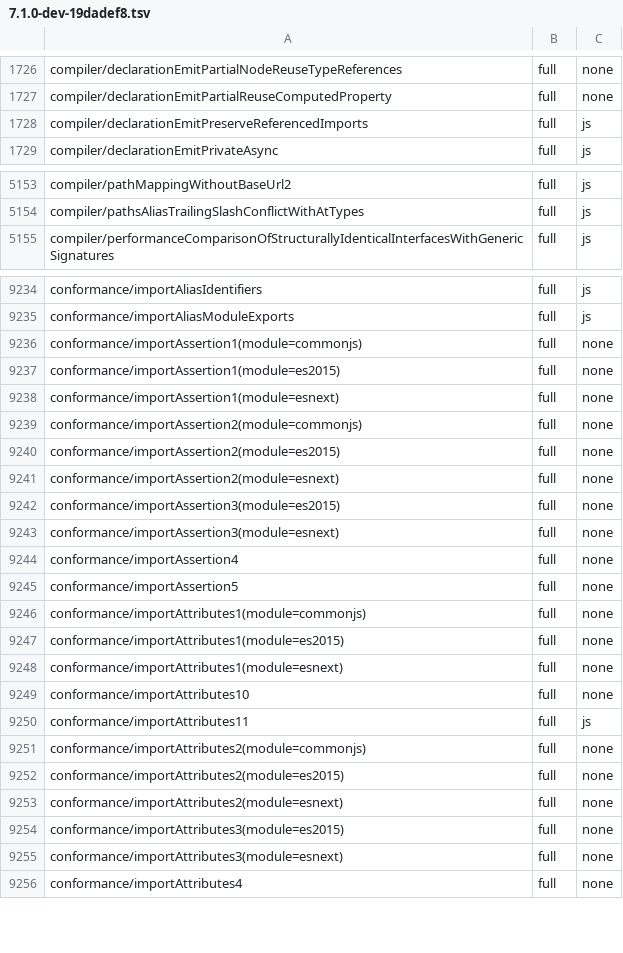
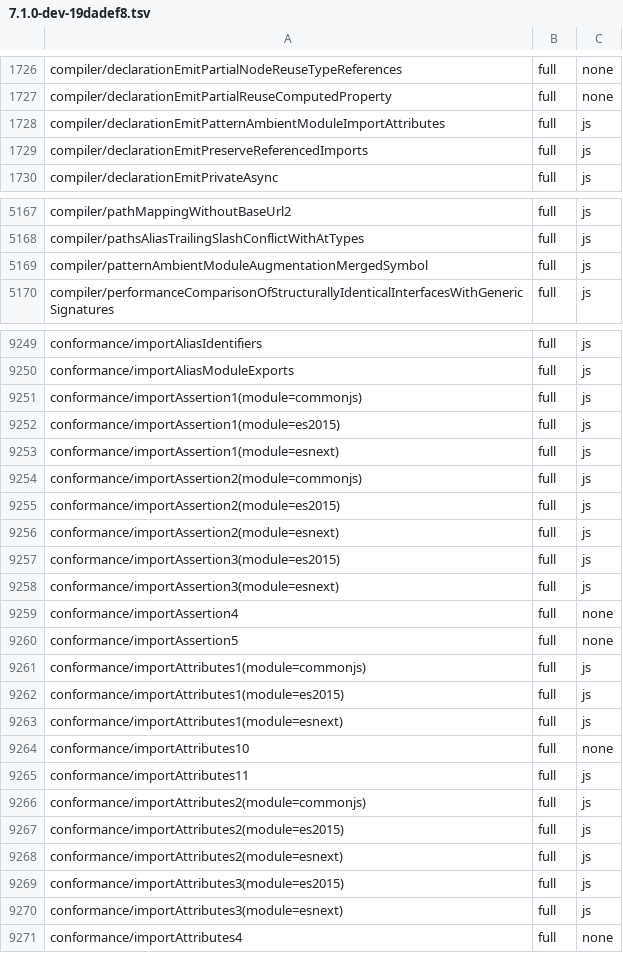
Before and after one commit to kazhiramatsu/tsc-rs, a TSV file: ratchets/ts71/7.1.0-dev-19dadef8.tsv, drawn as a sheet; only a part is shown, gaps mark what is left out; the diff covers the shown part only.

Commit message:
cutover P3-5x: record the conformance run and raise the ratchet
The packet records the slice and its full run: full 13,275 -> 13,291,
mismatch 100 -> 86, emit full 12,435 -> 12,462, harness errors 44 -> 43,
nothing down. All 15 target configurations are full; importAttributes9
rose from category, and 24 configurations now match tsgo's declaration
output because import and export declarations keep their attributes.
The ratchet gains 15 rows and raises 25; the stress case
intersectionConstructorReductionCrash stays out as before.

```diff
--- a/ratchets/ts71/7.1.0-dev-19dadef8.tsv
+++ b/ratchets/ts71/7.1.0-dev-19dadef8.tsv
@@ -1727,2 +1727,3 @@ compiler/declarationEmitPartialNodeReuseTypeReferences	full	none
 compiler/declarationEmitPartialReuseComputedProperty	full	none
+compiler/declarationEmitPatternAmbientModuleImportAttributes	full	js
 compiler/declarationEmitPreserveReferencedImports	full	js
@@ -5154,2 +5168,3 @@ compiler/pathMappingWithoutBaseUrl2	full	js
 compiler/pathsAliasTrailingSlashConflictWithAtTypes	full	js
+compiler/patternAmbientModuleAugmentationMergedSymbol	full	js
 compiler/performanceComparisonOfStructurallyIdenticalInterfacesWithGenericSignatures	full	js
@@ -9235,22 +9250,22 @@ conformance/importAliasIdentifiers	full	js
 conformance/importAliasModuleExports	full	js
-conformance/importAssertion1(module=commonjs)	full	none
-conformance/importAssertion1(module=es2015)	full	none
-conformance/importAssertion1(module=esnext)	full	none
-conformance/importAssertion2(module=commonjs)	full	none
-conformance/importAssertion2(module=es2015)	full	none
-conformance/importAssertion2(module=esnext)	full	none
-conformance/importAssertion3(module=es2015)	full	none
-conformance/importAssertion3(module=esnext)	full	none
+conformance/importAssertion1(module=commonjs)	full	js
+conformance/importAssertion1(module=es2015)	full	js
+conformance/importAssertion1(module=esnext)	full	js
+conformance/importAssertion2(module=commonjs)	full	js
+conformance/importAssertion2(module=es2015)	full	js
+conformance/importAssertion2(module=esnext)	full	js
+conformance/importAssertion3(module=es2015)	full	js
+conformance/importAssertion3(module=esnext)	full	js
 conformance/importAssertion4	full	none
 conformance/importAssertion5	full	none
-conformance/importAttributes1(module=commonjs)	full	none
-conformance/importAttributes1(module=es2015)	full	none
-conformance/importAttributes1(module=esnext)	full	none
+conformance/importAttributes1(module=commonjs)	full	js
+conformance/importAttributes1(module=es2015)	full	js
+conformance/importAttributes1(module=esnext)	full	js
 conformance/importAttributes10	full	none
 conformance/importAttributes11	full	js
-conformance/importAttributes2(module=commonjs)	full	none
-conformance/importAttributes2(module=es2015)	full	none
-conformance/importAttributes2(module=esnext)	full	none
-conformance/importAttributes3(module=es2015)	full	none
-conformance/importAttributes3(module=esnext)	full	none
+conformance/importAttributes2(module=commonjs)	full	js
+conformance/importAttributes2(module=es2015)	full	js
+conformance/importAttributes2(module=esnext)	full	js
+conformance/importAttributes3(module=es2015)	full	js
+conformance/importAttributes3(module=esnext)	full	js
 conformance/importAttributes4	full	none
```
Also changed, not shown: 13 added rows and 9 edited cells elsewhere in this file, 1 other file.
